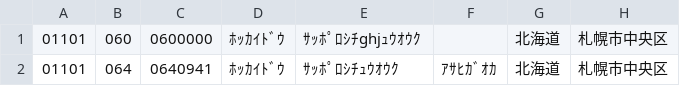
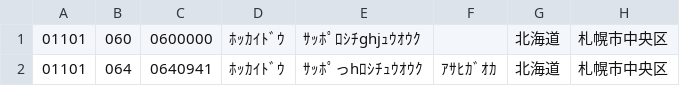
Before and after one commit to FunteamKosuke/blog, a CSV file: zip.csv, drawn as a sheet; only a part is shown; the diff names each change by its address in the sheet, - before the commit and + after, or states it on an @@ line.

```diff
--- a/zip.csv
+++ b/zip.csv
-E2: ｻｯﾎﾟﾛｼﾁｭｳｵｳｸ
+E2: ｻｯﾎﾟっhﾛｼﾁｭｳｵｳｸ
```
Also changed, not shown: 16 other files.
